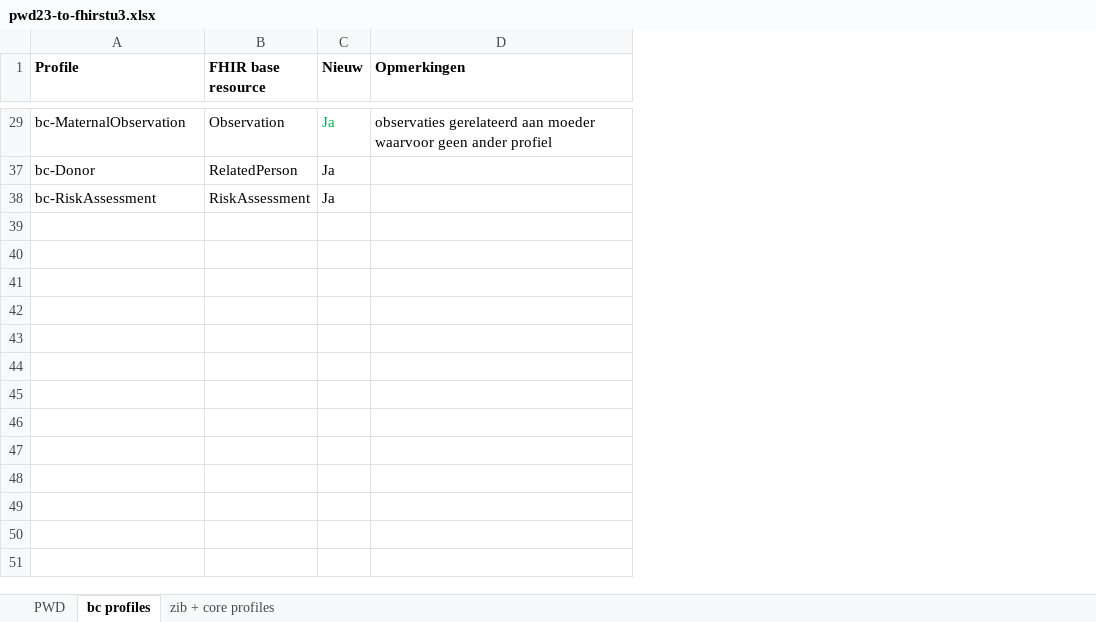
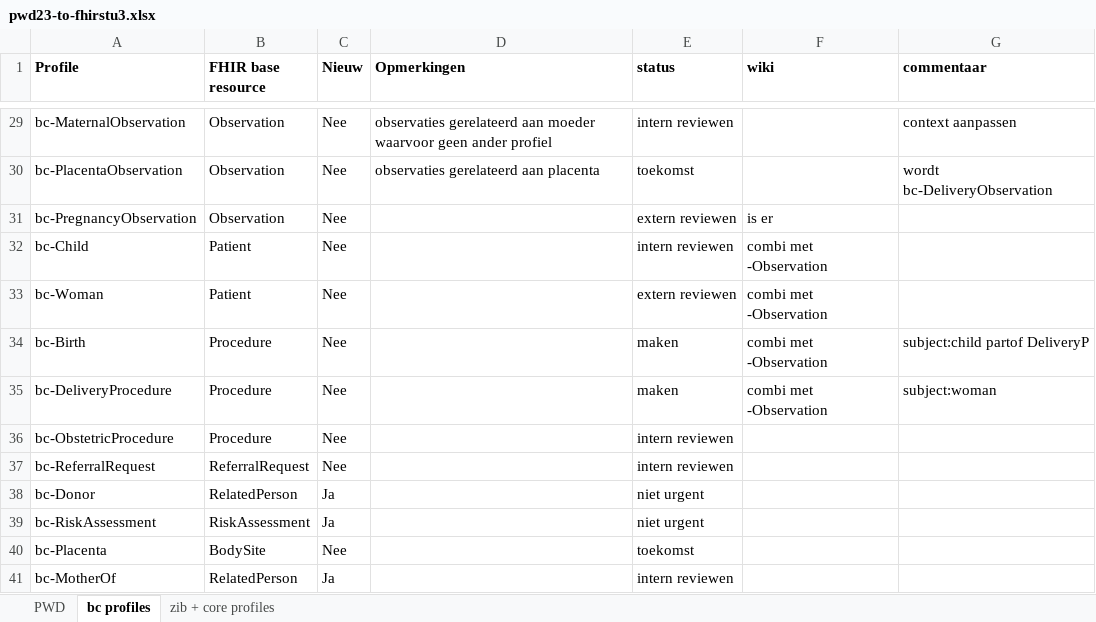
Before and after one commit to Nictiz/Geboortezorg-STU3, an Excel workbook: pwd23-to-fhirstu3.xlsx, sheet bc profiles, drawn as a sheet; only a part is shown, gaps mark what is left out; values as stored, in another font and other column widths than the file's, no borders; the diff covers the shown part only; the diff names each change by its address in the sheet, - before the commit and + after, or states it on an @@ line.

```diff
--- a/pwd23-to-fhirstu3.xlsx (sheet bc profiles)
+++ b/pwd23-to-fhirstu3.xlsx (sheet bc profiles)
+column E (status), row 29: intern reviewen; rows 38-39: niet urgent | niet urgent
+column F (wiki), empty
+column G (commentaar), row 29: context aanpassen
-C29 text colour: #00B050
+C29 text colour: black
-C29 (Nieuw): Ja
+C29 (Nieuw): Nee
+row 30: bc-PlacentaObservation | Observation | Nee | observaties gerelateerd aan placenta | toekomst |  | wordt bc-DeliveryObservation
+row 31: bc-PregnancyObservation | Observation | Nee |  | extern reviewen | is er
+row 32: bc-Child | Patient | Nee |  | intern reviewen | combi met -Observation
+row 33: bc-Woman | Patient | Nee |  | extern reviewen | combi met -Observation
+row 34: bc-Birth | Procedure | Nee |  | maken | combi met -Observation | subject:child partof DeliveryP
+row 35: bc-DeliveryProcedure | Procedure | Nee |  | maken | combi met -Observation | subject:woman
+row 36: bc-ObstetricProcedure | Procedure | Nee |  | intern reviewen
+row 37: bc-ReferralRequest | ReferralRequest | Nee |  | intern reviewen
+row 40: bc-Placenta | BodySite | Nee |  | toekomst
+row 41: bc-MotherOf | RelatedPerson | Ja |  | intern reviewen
```
Also changed, not shown: 12 added rows, 6 edited cells and cell formats elsewhere in this sheet, hidden cells.
